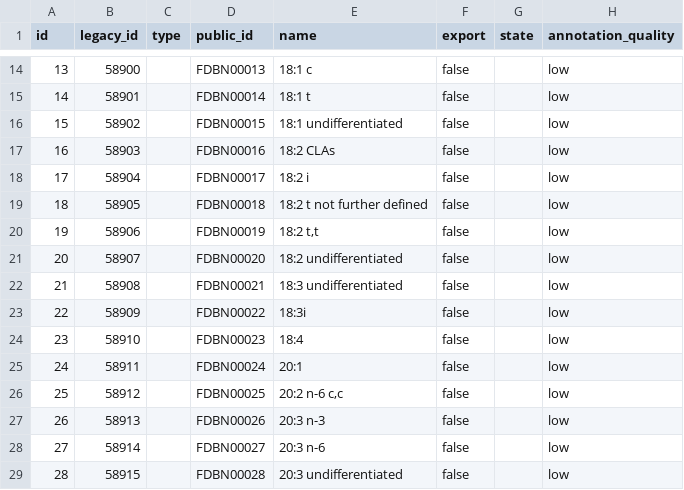
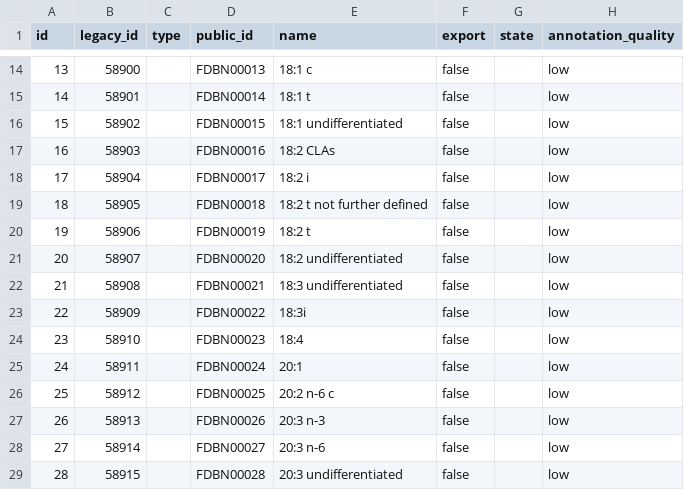
Before and after one commit to lamevv/projeto, a CSV file: project-2-final/data/raw/foodb/Nutrient.csv, drawn as a sheet; only a part is shown, gaps mark what is left out; the diff names each change by its address in the sheet, - before the commit and + after, or states it on an @@ line.

Commit message:
retirando aspas do Nutrient

```diff
--- a/project-2-final/data/raw/foodb/Nutrient.csv
+++ b/project-2-final/data/raw/foodb/Nutrient.csv
-E20 (name): 18:2 t,t
+E20 (name): 18:2 t
-E26 (name): 20:2 n-6 c,c
+E26 (name): 20:2 n-6 c
```
